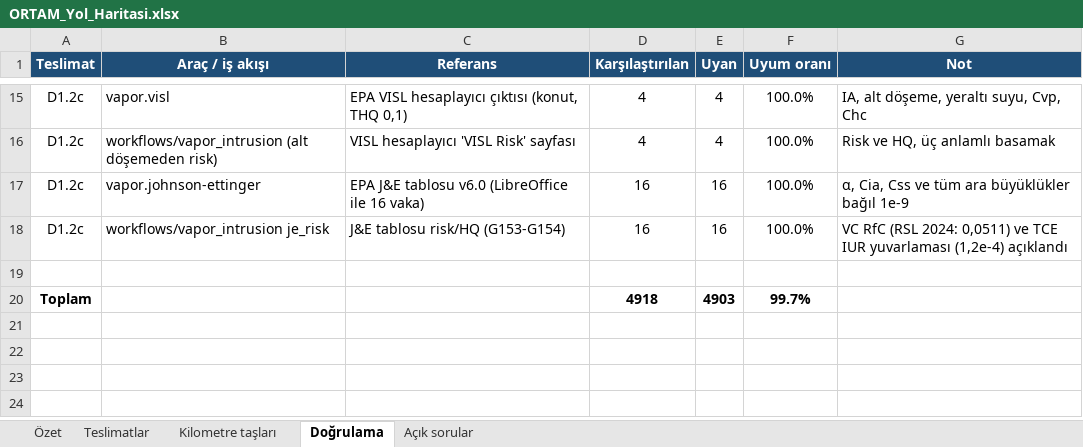
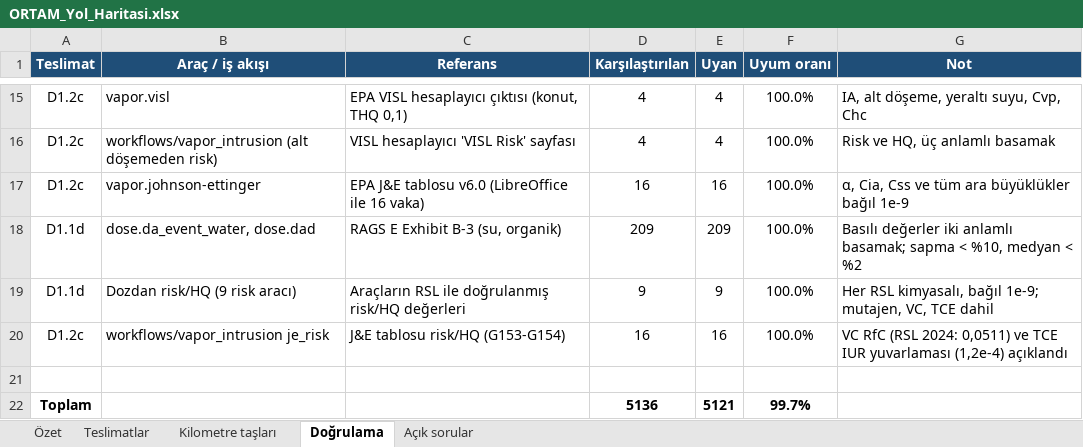
Before and after one commit to akaragunduz-glitch/ortam, an Excel workbook: docs/ORTAM_Yol_Haritasi.xlsx, sheet Doğrulama, drawn as a sheet; only a part is shown, gaps mark what is left out; values as stored, in another font and other column widths than the file's, no borders; addresses are those after the commit; the diff names each change by its address in the sheet, - before the commit and + after, or states it on an @@ line.

Commit message:
D1.1d: dose outputs (CDI, DAD, EC) in all risk tools; RAGS E Exhibit B-3 verification

```diff
--- a/docs/ORTAM_Yol_Haritasi.xlsx (sheet Doğrulama)
+++ b/docs/ORTAM_Yol_Haritasi.xlsx (sheet Doğrulama)
+row 18: D1.1d | dose.da_event_water, dose.dad | RAGS E Exhibit B-3 (su, organik) | 209 | 209 | 100.0% | Basılı değerler iki anlamlı basamak; sapma < %10, medyan < %2
+row 19: D1.1d | Dozdan risk/HQ (9 risk aracı) | Araçların RSL ile doğrulanmış risk/HQ değerleri | 9 | 9 | 100.0% | Her RSL kimyasalı, bağıl 1e-9; mutajen, VC, TCE dahil
-D22 (Karşılaştırılan): 4918
+D22 (Karşılaştırılan): 5136
-E22 (Uyan): 4903
+E22 (Uyan): 5121
```
Also changed, not shown: sheet Teslimatlar, sheet Özet, sheet Açık sorular, sheet Kilometre taşları, formulas that keep their value, 15 other files.
